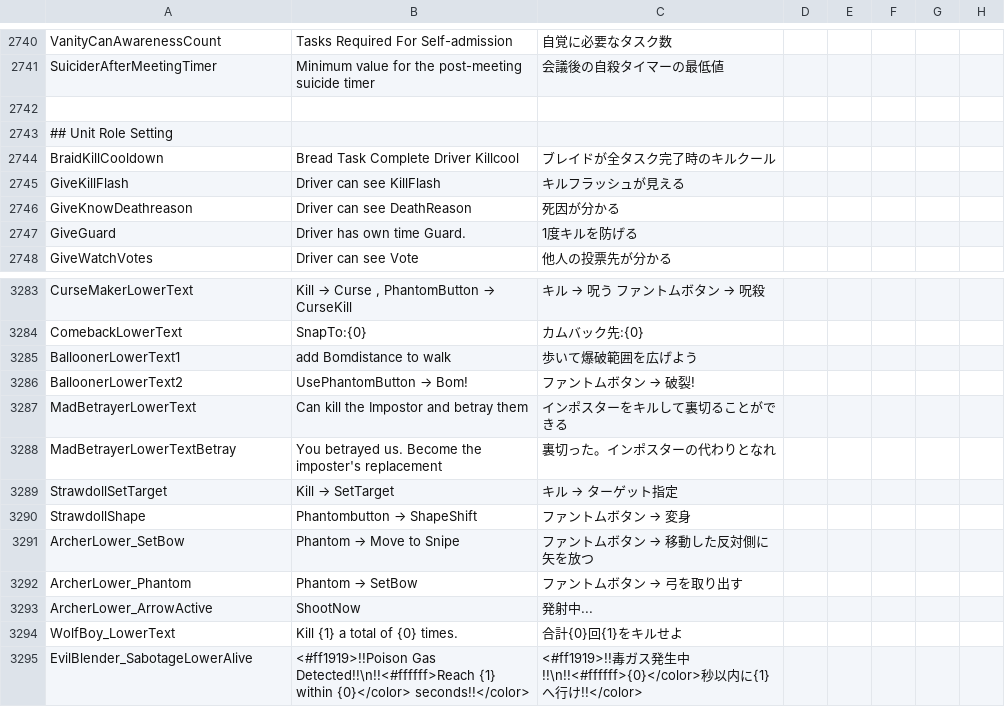
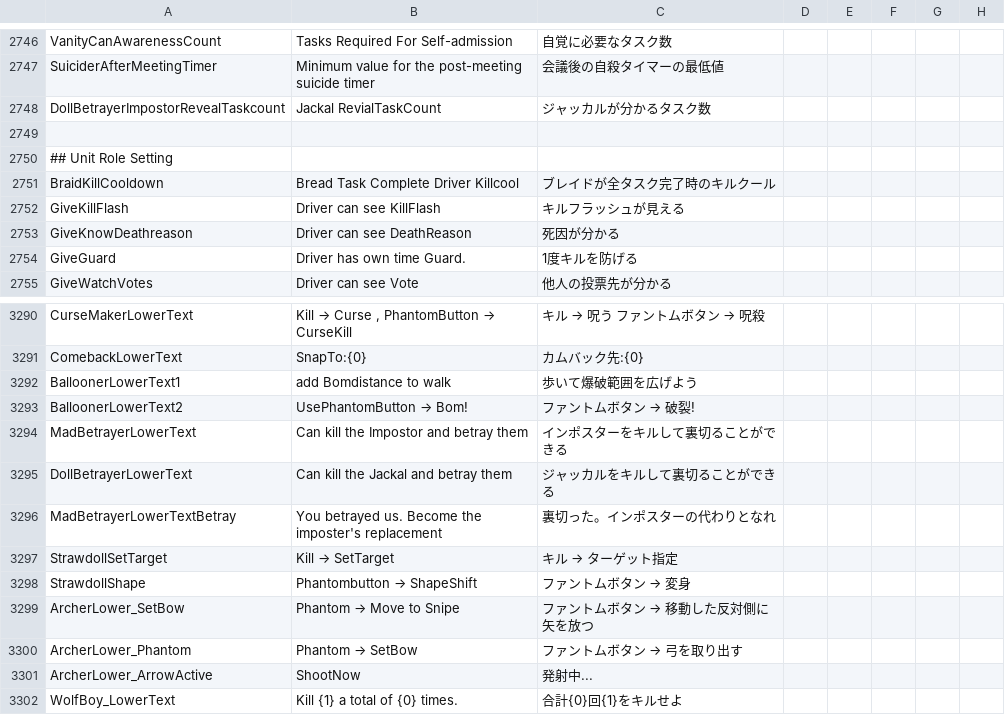
Before and after one commit to satokazoku/TownOfHost-Pko, a CSV file: Resources/string.csv, drawn as a sheet; only a part is shown, gaps mark what is left out; the shorter side is filled out with more unchanged rows; the diff covers the shown part only; the diff names each change by its address in the sheet, - before the commit and + after, or states it on an @@ line.

```diff
--- a/Resources/string.csv
+++ b/Resources/string.csv
+row 2748: DollBetrayerImpostorRevealTaskcount | Jackal RevialTaskCount | ジャッカルが分かるタスク数
+row 3295: DollBetrayerLowerText | Can kill the Jackal and betray them | ジャッカルをキルして裏切ることができる
```
Also changed, not shown: 6 added rows elsewhere in this file, 30 other files.
